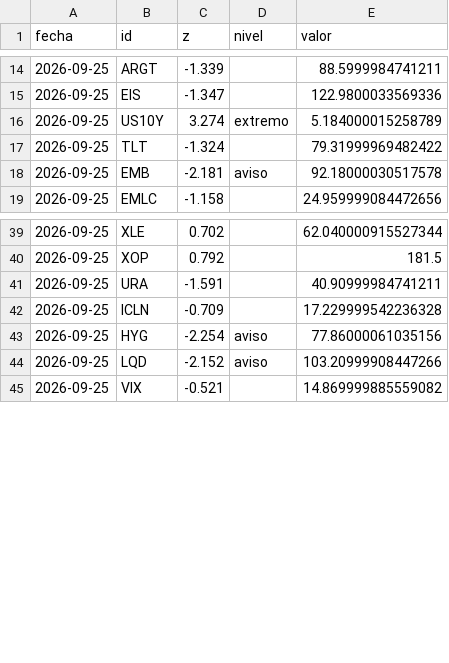
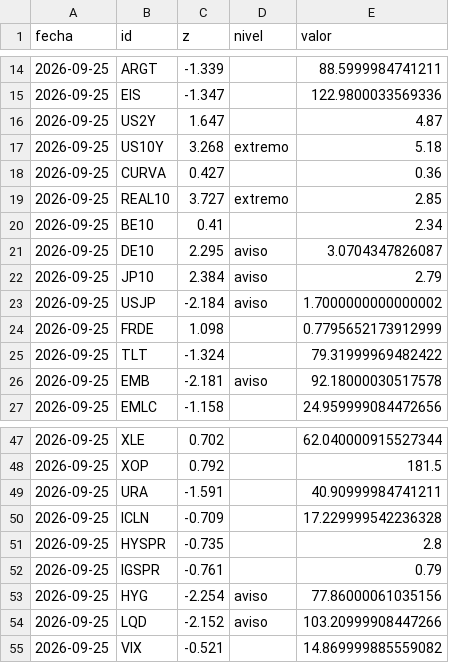
Before and after one commit to juanfernandogomezarroyave-a11y/radar-global, a CSV file: data/historial.csv, drawn as a sheet; only a part is shown, gaps mark what is left out.

```diff
--- a/data/historial.csv
+++ b/data/historial.csv
@@ -15,3 +15,11 @@ fecha,id,z,nivel,valor
 2026-09-25,EIS,-1.347,,122.9800033569336
-2026-09-25,US10Y,3.274,extremo,5.184000015258789
+2026-09-25,US2Y,1.647,,4.87
+2026-09-25,US10Y,3.268,extremo,5.18
+2026-09-25,CURVA,0.427,,0.36
+2026-09-25,REAL10,3.727,extremo,2.85
+2026-09-25,BE10,0.41,,2.34
+2026-09-25,DE10,2.295,aviso,3.0704347826087
+2026-09-25,JP10,2.384,aviso,2.79
+2026-09-25,USJP,-2.184,aviso,1.7000000000000002
+2026-09-25,FRDE,1.098,,0.7795652173912999
 2026-09-25,TLT,-1.324,,79.31999969482422
@@ -42,2 +50,4 @@ fecha,id,z,nivel,valor
 2026-09-25,ICLN,-0.709,,17.229999542236328
+2026-09-25,HYSPR,-0.735,,2.8
+2026-09-25,IGSPR,-0.761,,0.79
 2026-09-25,HYG,-2.254,aviso,77.86000061035156
```
Also changed, not shown: 3 other files.
